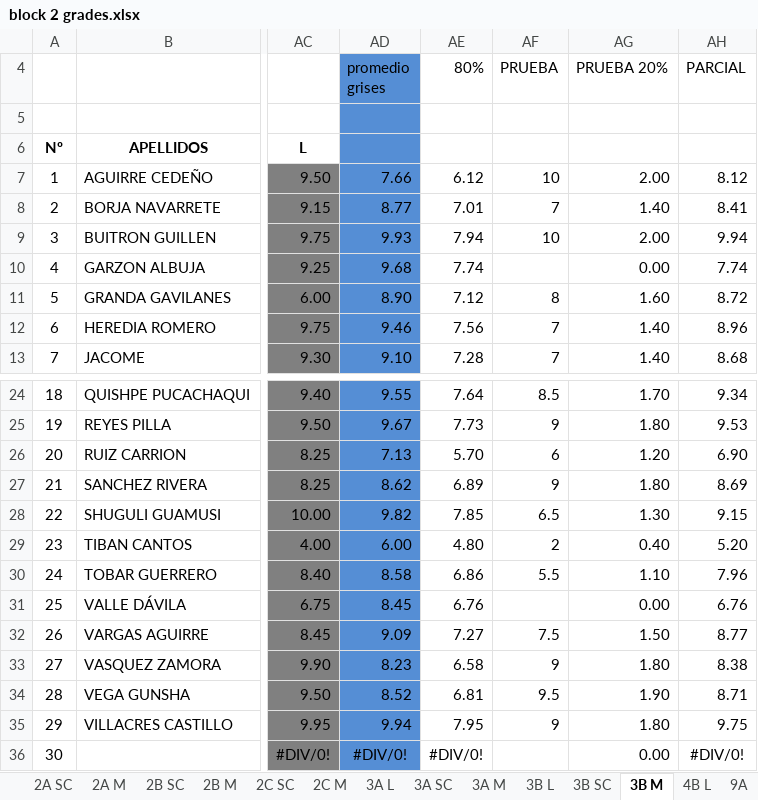
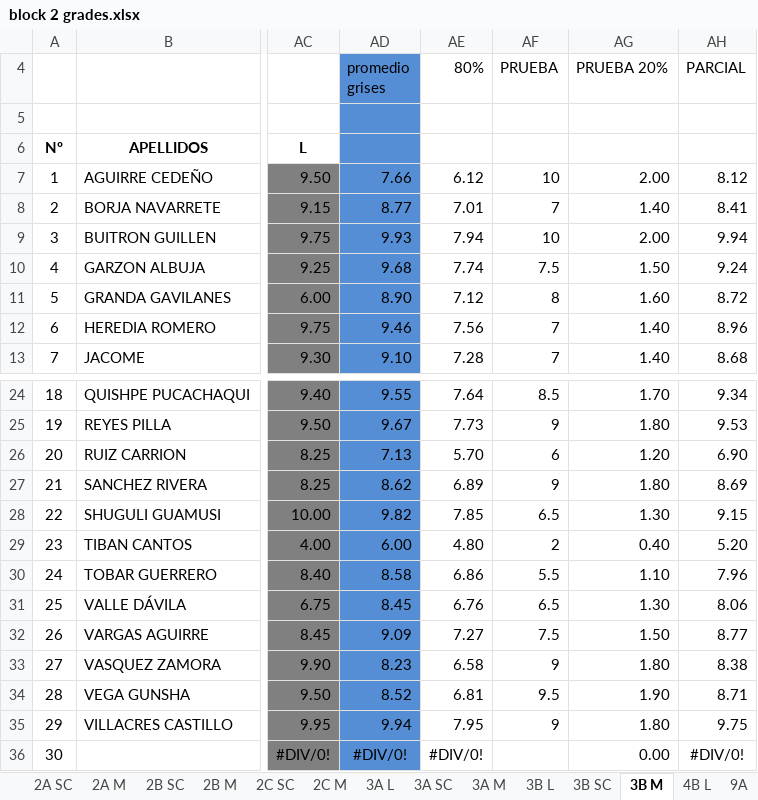
Before and after one commit to coolmaju/notas-12-13, an Excel workbook: block 2 grades.xlsx, sheet 3B M, drawn as a sheet; only a part is shown, gaps mark what is left out; values as stored, in another font and other column widths than the file's, no borders; charts and pictures not drawn; the diff names each change by its address in the sheet, - before the commit and + after, or states it on an @@ line.

```diff
--- a/block 2 grades.xlsx (sheet 3B M)
+++ b/block 2 grades.xlsx (sheet 3B M)
-AF10 (PRUEBA): (empty)
+AF10 (PRUEBA): 7.5
-AG10 (PRUEBA 20%): 0.00
+AG10 (PRUEBA 20%): 1.50
-AH10 (PARCIAL): 7.74
+AH10 (PARCIAL): 9.24
-AF31 (PRUEBA): (empty)
+AF31 (PRUEBA): 6.5
-AG31 (PRUEBA 20%): 0.00
+AG31 (PRUEBA 20%): 1.30
-AH31 (PARCIAL): 6.76
+AH31 (PARCIAL): 8.06
```
Also changed, not shown: sheet 3B L, sheet 3B SC.
